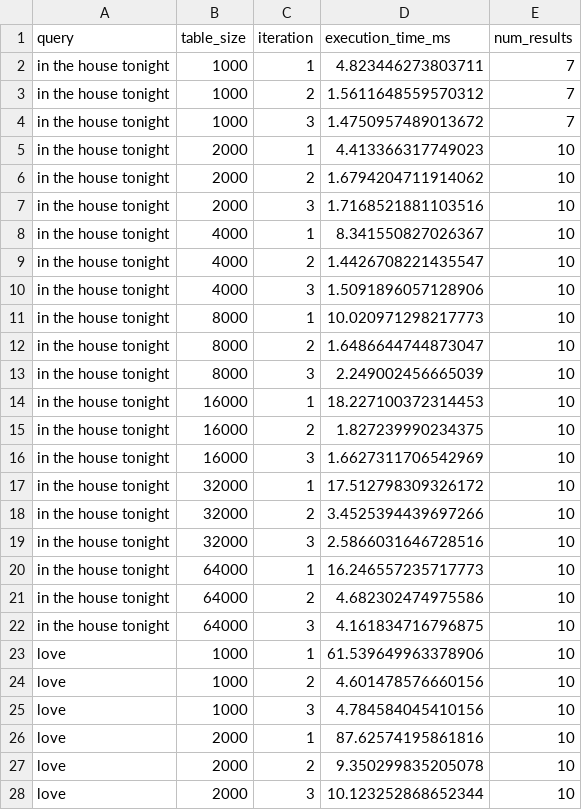
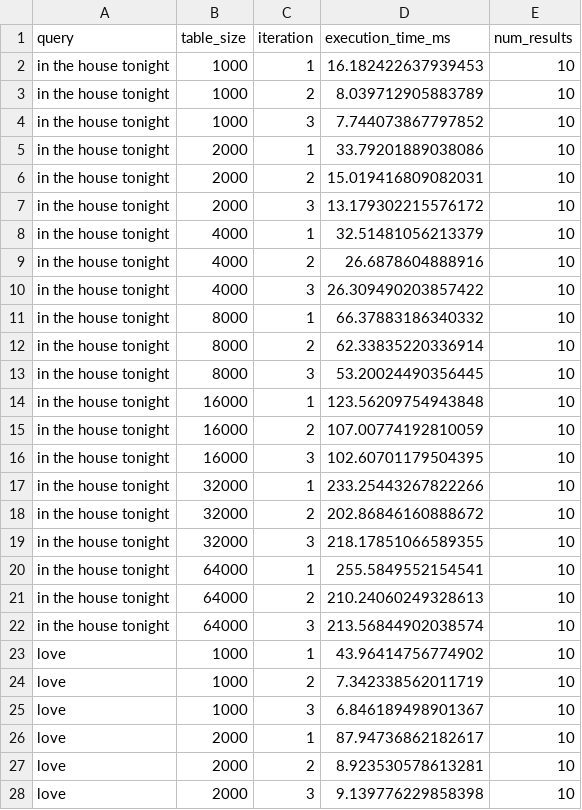
Before and after one commit to Computercitas/Proyecto2, a CSV file: backend/search_results_postgres.csv, drawn as a sheet; only a part is shown; the diff covers the shown part only.

Commit message:
Actualizar resultados de búsqueda y añadir análisis comparativo de rendimiento entre PostgreSQL y SPIMI

```diff
--- a/backend/search_results_postgres.csv
+++ b/backend/search_results_postgres.csv
@@ -1,28 +1,28 @@
 query,table_size,iteration,execution_time_ms,num_results
-in the house tonight,1000,1,4.823446273803711,7
-in the house tonight,1000,2,1.5611648559570312,7
-in the house tonight,1000,3,1.4750957489013672,7
-in the house tonight,2000,1,4.413366317749023,10
-in the house tonight,2000,2,1.6794204711914062,10
-in the house tonight,2000,3,1.7168521881103516,10
-in the house tonight,4000,1,8.341550827026367,10
-in the house tonight,4000,2,1.4426708221435547,10
-in the house tonight,4000,3,1.5091896057128906,10
-in the house tonight,8000,1,10.020971298217773,10
-in the house tonight,8000,2,1.6486644744873047,10
-in the house tonight,8000,3,2.249002456665039,10
-in the house tonight,16000,1,18.227100372314453,10
-in the house tonight,16000,2,1.827239990234375,10
-in the house tonight,16000,3,1.6627311706542969,10
-in the house tonight,32000,1,17.512798309326172,10
-in the house tonight,32000,2,3.4525394439697266,10
-in the house tonight,32000,3,2.5866031646728516,10
-in the house tonight,64000,1,16.246557235717773,10
-in the house tonight,64000,2,4.682302474975586,10
-in the house tonight,64000,3,4.161834716796875,10
-love,1000,1,61.539649963378906,10
-love,1000,2,4.601478576660156,10
-love,1000,3,4.784584045410156,10
-love,2000,1,87.62574195861816,10
-love,2000,2,9.350299835205078,10
-love,2000,3,10.123252868652344,10
+in the house tonight,1000,1,16.182422637939453,10
+in the house tonight,1000,2,8.039712905883789,10
+in the house tonight,1000,3,7.744073867797852,10
+in the house tonight,2000,1,33.79201889038086,10
+in the house tonight,2000,2,15.019416809082031,10
+in the house tonight,2000,3,13.179302215576172,10
+in the house tonight,4000,1,32.51481056213379,10
+in the house tonight,4000,2,26.6878604888916,10
+in the house tonight,4000,3,26.309490203857422,10
+in the house tonight,8000,1,66.37883186340332,10
+in the house tonight,8000,2,62.33835220336914,10
+in the house tonight,8000,3,53.20024490356445,10
+in the house tonight,16000,1,123.56209754943848,10
+in the house tonight,16000,2,107.00774192810059,10
+in the house tonight,16000,3,102.60701179504395,10
+in the house tonight,32000,1,233.25443267822266,10
+in the house tonight,32000,2,202.86846160888672,10
+in the house tonight,32000,3,218.17851066589355,10
+in the house tonight,64000,1,255.5849552154541,10
+in the house tonight,64000,2,210.24060249328613,10
+in the house tonight,64000,3,213.56844902038574,10
+love,1000,1,43.96414756774902,10
+love,1000,2,7.342338562011719,10
+love,1000,3,6.846189498901367,10
+love,2000,1,87.94736862182617,10
+love,2000,2,8.923530578613281,10
+love,2000,3,9.139776229858398,10
```
Also changed, not shown: 15 edited cells elsewhere in this file, 7 other files.
